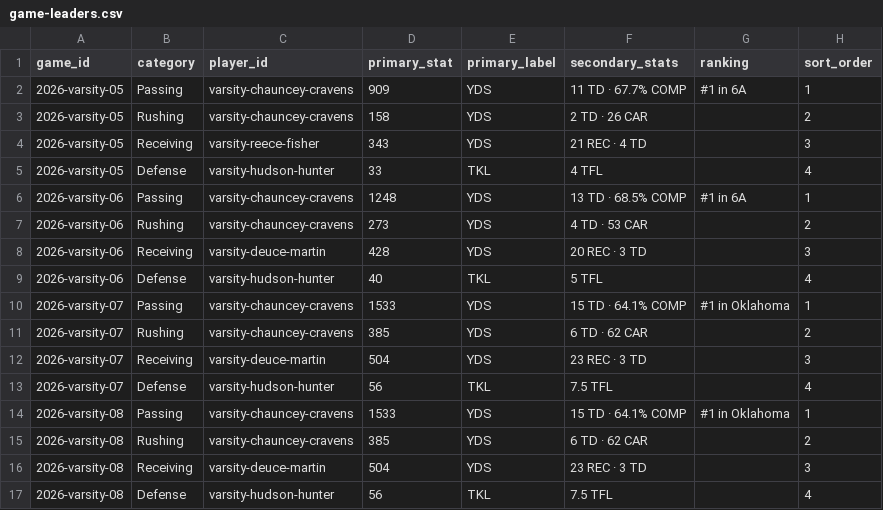
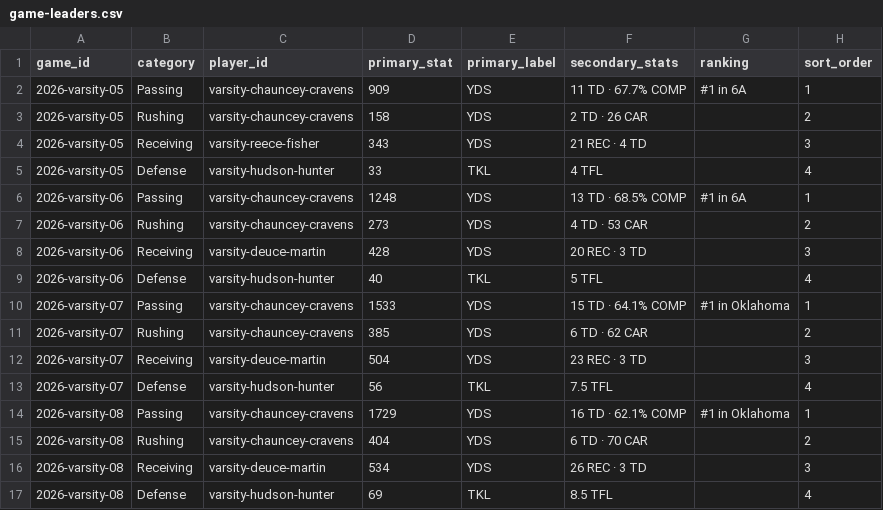
Before and after one commit to dust10ingram/edmond-north-football, a CSV file: data/game-leaders.csv, drawn as a sheet.

Commit message:
Update Westmoore preview leaders

```diff
--- a/data/game-leaders.csv
+++ b/data/game-leaders.csv
@@ -13,5 +13,5 @@ game_id,category,player_id,primary_stat,primary_label,secondary_stats,ranking,so
 2026-varsity-07,Defense,varsity-hudson-hunter,56,TKL,7.5 TFL,,4
-2026-varsity-08,Passing,varsity-chauncey-cravens,1533,YDS,15 TD · 64.1% COMP,#1 in Oklahoma,1
-2026-varsity-08,Rushing,varsity-chauncey-cravens,385,YDS,6 TD · 62 CAR,,2
-2026-varsity-08,Receiving,varsity-deuce-martin,504,YDS,23 REC · 3 TD,,3
-2026-varsity-08,Defense,varsity-hudson-hunter,56,TKL,7.5 TFL,,4
+2026-varsity-08,Passing,varsity-chauncey-cravens,1729,YDS,16 TD · 62.1% COMP,#1 in Oklahoma,1
+2026-varsity-08,Rushing,varsity-chauncey-cravens,404,YDS,6 TD · 70 CAR,,2
+2026-varsity-08,Receiving,varsity-deuce-martin,534,YDS,26 REC · 3 TD,,3
+2026-varsity-08,Defense,varsity-hudson-hunter,69,TKL,8.5 TFL,,4
```
Also changed, not shown: static/data/game-leaders.csv, 1 other file.
